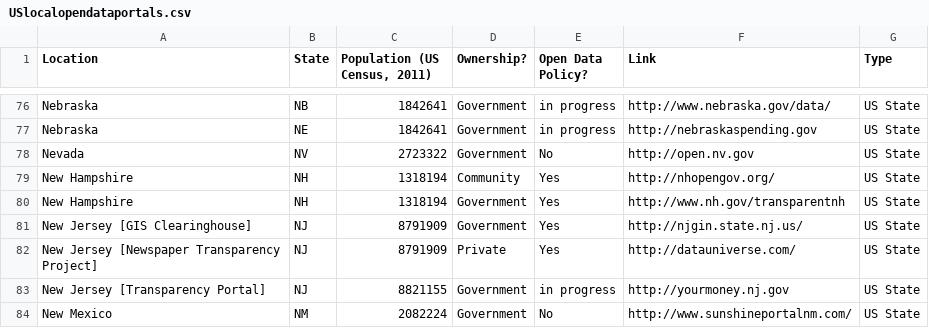
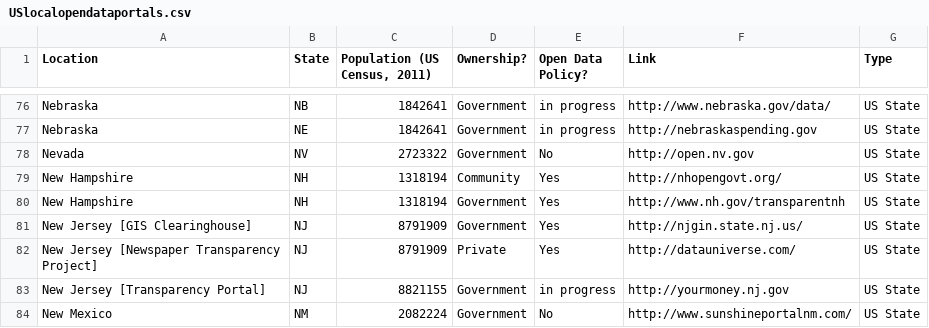
Before and after one commit to sunlightpolicy/opendata, a CSV file: USlocalopendataportals.csv, drawn as a sheet; only a part is shown, gaps mark what is left out.

Commit message:
Update USlocalopendataportals.csv
updated NH

```diff
--- a/USlocalopendataportals.csv
+++ b/USlocalopendataportals.csv
@@ -78,3 +78,3 @@ Nebraska,NE,1842641,Government,in progress,http://nebraskaspending.gov,US State
 Nevada,NV,2723322,Government,No,http://open.nv.gov,US State
-New Hampshire,NH,1318194,Community,Yes,http://nhopengov.org/,US State
+New Hampshire,NH,1318194,Community,Yes,http://nhopengovt.org/,US State
 New Hampshire,NH,1318194,Government,Yes,http://www.nh.gov/transparentnh,US State
```
